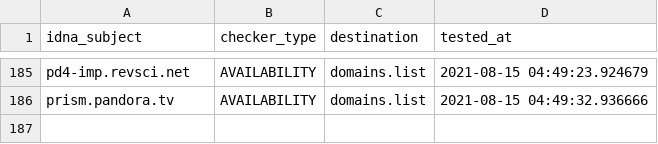
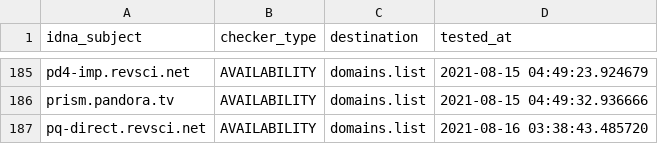
Before and after one commit to Ultimate-Hosts-Blacklist/YousList, a CSV file: .pyfunceble/inactive.csv, drawn as a sheet; only a part is shown, gaps mark what is left out; the diff names each change by its address in the sheet, - before the commit and + after, or states it on an @@ line.

```diff
--- a/.pyfunceble/inactive.csv
+++ b/.pyfunceble/inactive.csv
+row 187: pq-direct.revsci.net | AVAILABILITY | domains.list | 2021-08-16 03:38:43.485720
```
Also changed, not shown: 19 other files.
